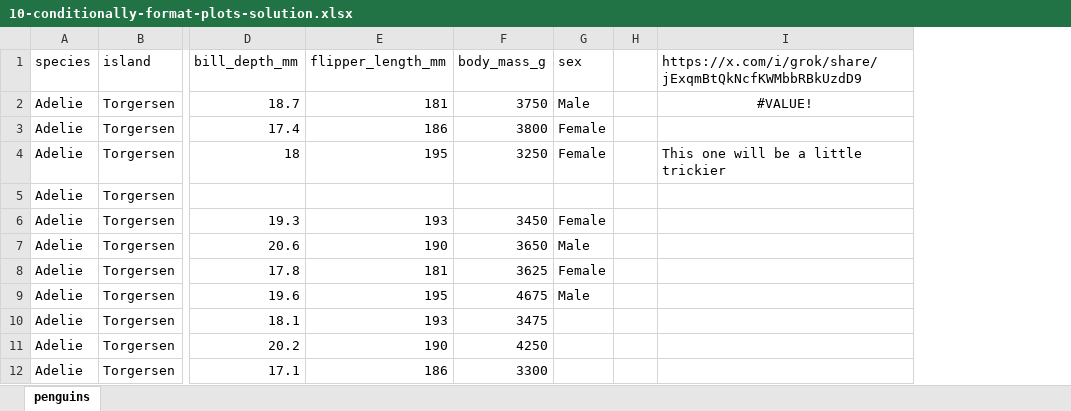
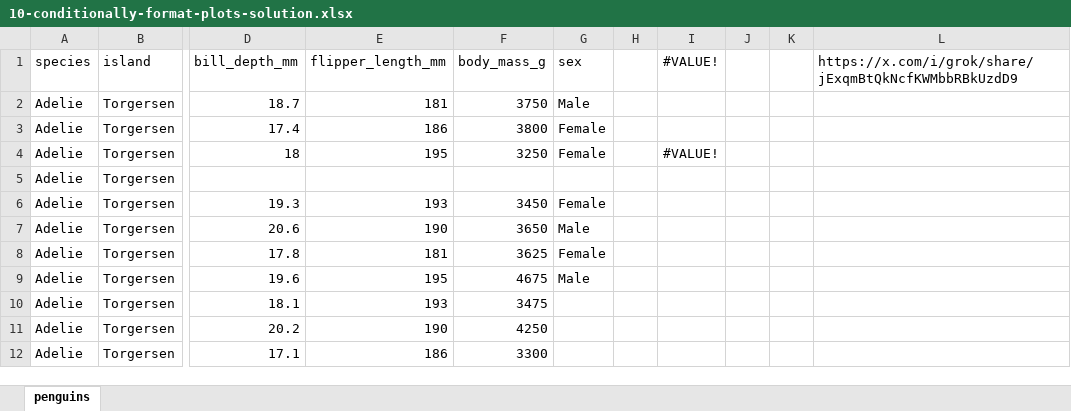
Before and after one commit to stringfestdata/ready-to-go-python-in-excel-use-cases, an Excel workbook: 10-conditionally-formatted-plots/10-conditionally-format-plots-solution.xlsx, sheet penguins, drawn as a sheet; only a part is shown, gaps mark what is left out; values as stored, in another font and other column widths than the file's, no borders; charts and pictures and table styles not drawn; addresses are those after the commit; the diff names each change by its address in the sheet, - before the commit and + after, or states it on an @@ line.

```diff
--- a/10-conditionally-formatted-plots/10-conditionally-format-plots-solution.xlsx (sheet penguins)
+++ b/10-conditionally-formatted-plots/10-conditionally-format-plots-solution.xlsx (sheet penguins)
+column I (#VALUE!), row 4: #VALUE!
+column J, empty
+column K, empty
-L2: #VALUE!
+L2: (empty)
-L4: This one will be a little trickier
+L4: (empty)
```
Also changed, not shown: charts or pictures, 10-conditionally-formatted-plots/10-conditionally-format-plots.xlsx, 12-jitterplot/12-jitterplot.xlsx, 17 other files.
